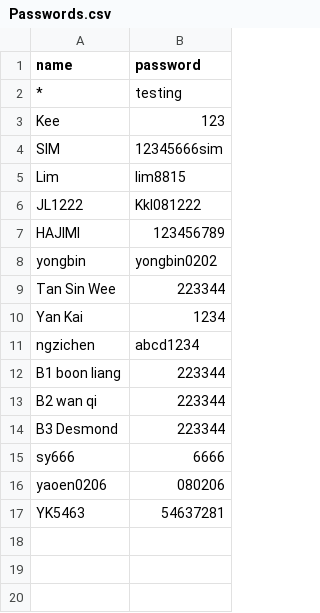
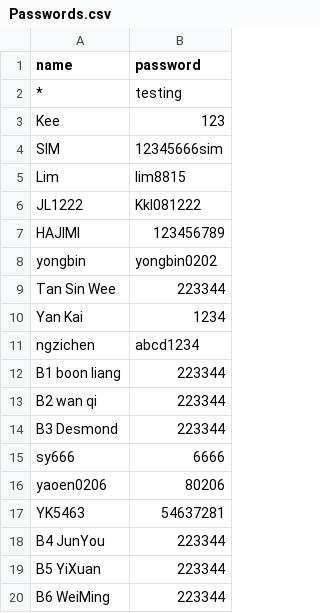
Before and after one commit to nobody0619/SPM-SC, a CSV file: Passwords.csv, drawn as a sheet.

Commit message:
Add files via upload

```diff
--- a/Passwords.csv
+++ b/Passwords.csv
@@ -15,3 +15,6 @@ B3 Desmond,223344
 sy666,6666
-yaoen0206,080206
+yaoen0206,80206
 YK5463,54637281
+B4 JunYou,223344
+B5 YiXuan,223344
+B6 WeiMing,223344
```
